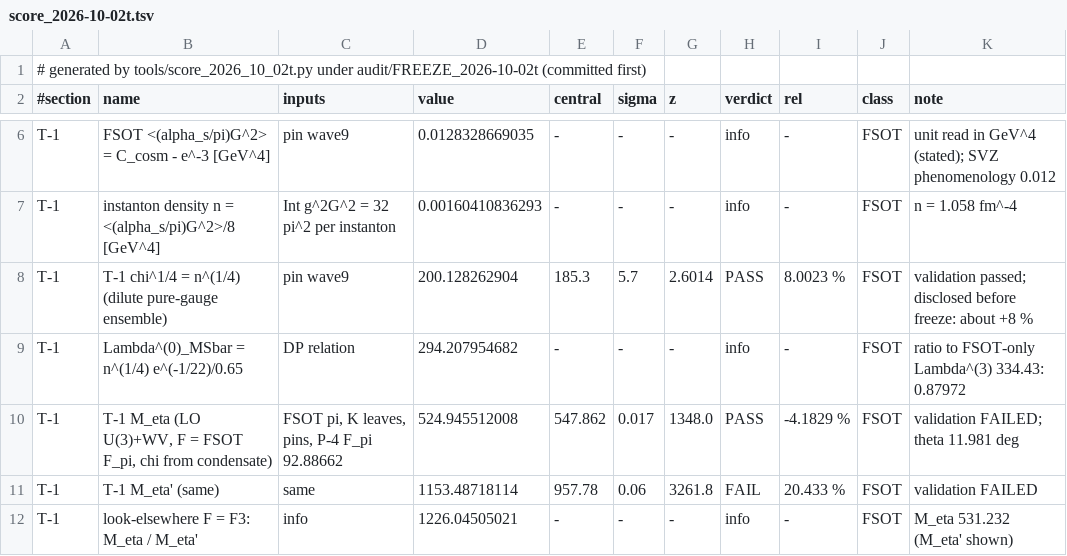
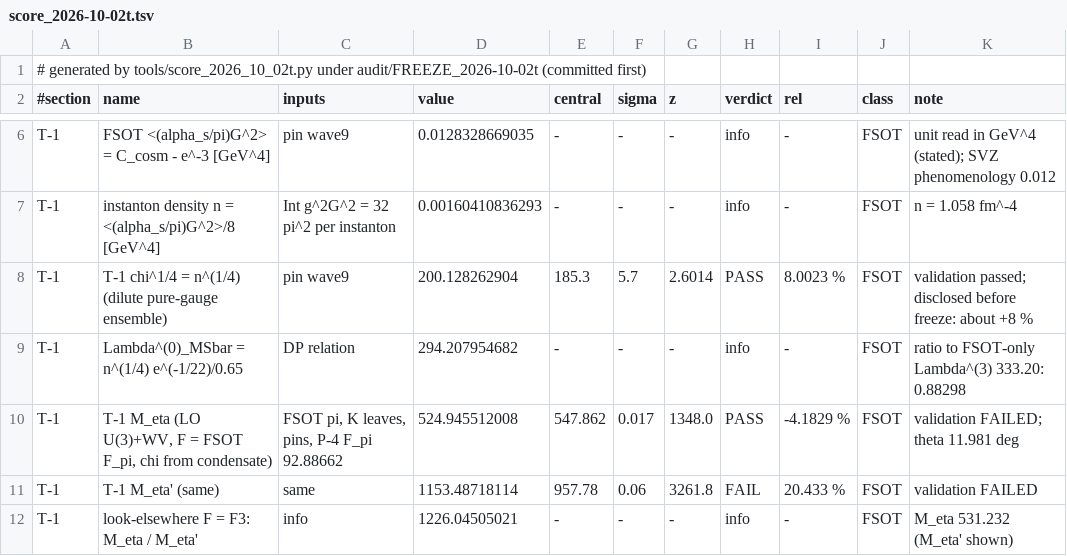
Before and after one commit to dappalumbo91/FSOT-2.1-Cpp, a TSV file: audit/score_2026-10-02t.tsv, drawn as a sheet; only a part is shown, gaps mark what is left out.

```diff
--- a/audit/score_2026-10-02t.tsv
+++ b/audit/score_2026-10-02t.tsv
@@ -8,3 +8,3 @@ T-1	instanton density n = <(alpha_s/pi)G^2>/8 [GeV^4]	Int g^2G^2 = 32 pi^2 per i
 T-1	T-1 chi^1/4 = n^(1/4) (dilute pure-gauge ensemble)	pin wave9	200.128262904	185.3	5.7	2.6014	PASS	8.0023 %	FSOT	validation passed; disclosed before freeze: about +8 %
-T-1	Lambda^(0)_MSbar = n^(1/4) e^(-1/22)/0.65	DP relation	294.207954682	-	-	-	info	-	FSOT	ratio to FSOT-only Lambda^(3) 334.43: 0.87972
+T-1	Lambda^(0)_MSbar = n^(1/4) e^(-1/22)/0.65	DP relation	294.207954682	-	-	-	info	-	FSOT	ratio to FSOT-only Lambda^(3) 333.20: 0.88298
 T-1	T-1 M_eta (LO U(3)+WV, F = FSOT F_pi, chi from condensate)	FSOT pi, K leaves, pins, P-4 F_pi 92.88662	524.945512008	547.862	0.017	1348.0	PASS	-4.1829 %	FSOT	validation FAILED; theta 11.981 deg
```
Also changed, not shown: audit/score_2026-10-02j.tsv, audit/score_2026-10-02s2.tsv, 10 other files.
